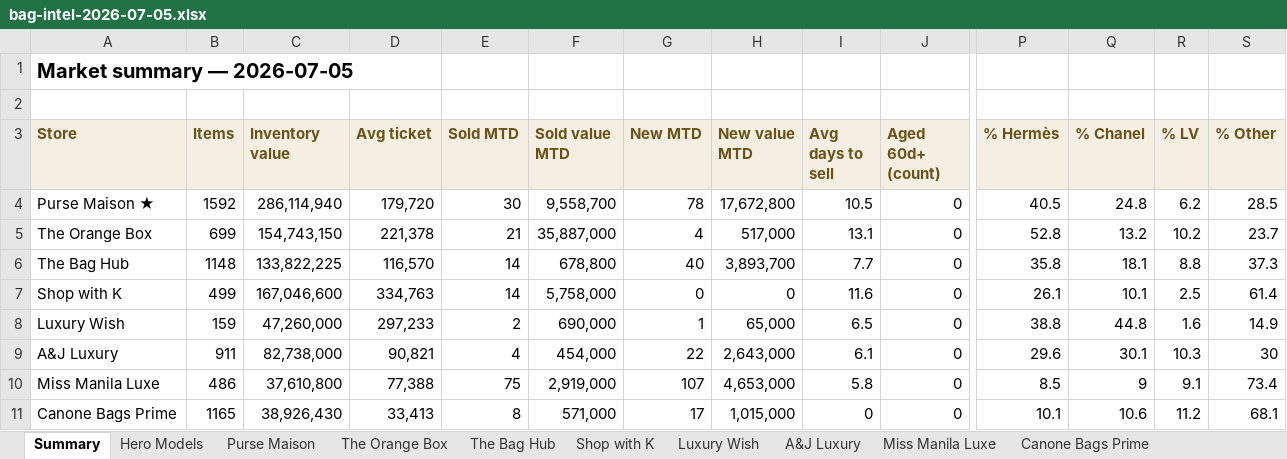
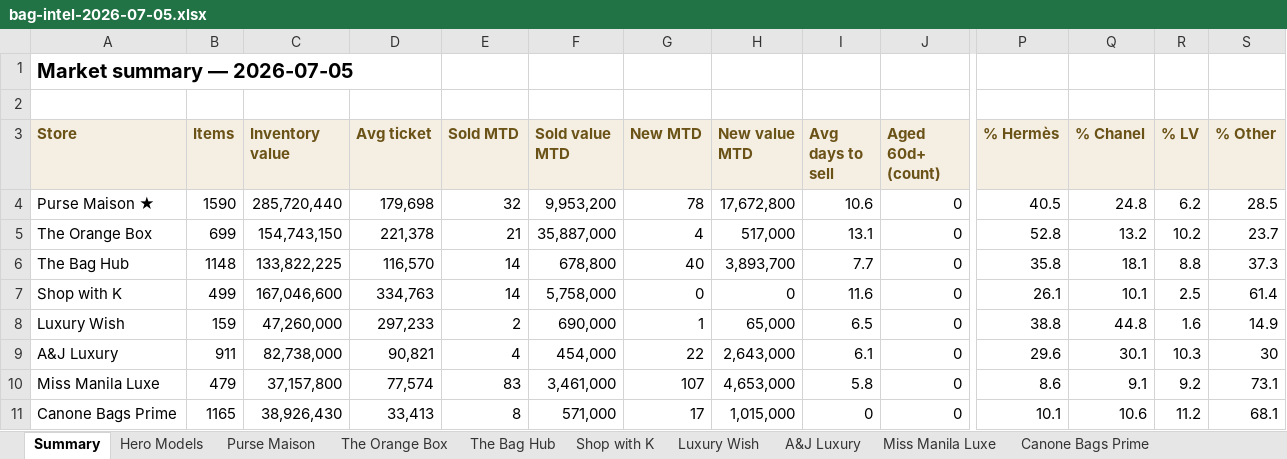
Before and after one commit to rbbincal-cpu/bag-intel, an Excel workbook: exports/bag-intel-2026-07-05.xlsx, sheet Summary, drawn as a sheet; only a part is shown, gaps mark what is left out; values as stored, in another font and other column widths than the file's, no borders; the diff names each change by its address in the sheet, - before the commit and + after, or states it on an @@ line.

```diff
--- a/exports/bag-intel-2026-07-05.xlsx (sheet Summary)
+++ b/exports/bag-intel-2026-07-05.xlsx (sheet Summary)
-B4 (Items): 1592
+B4 (Items): 1590
-C4 (Inventory value): 286,114,940
+C4 (Inventory value): 285,720,440
-D4 (Avg ticket): 179,720
+D4 (Avg ticket): 179,698
-E4 (Sold MTD): 30
+E4 (Sold MTD): 32
-F4 (Sold value MTD): 9,558,700
+F4 (Sold value MTD): 9,953,200
-I4 (Avg days to sell): 10.5
+I4 (Avg days to sell): 10.6
-B10 (Items): 486
+B10 (Items): 479
-C10 (Inventory value): 37,610,800
+C10 (Inventory value): 37,157,800
-D10 (Avg ticket): 77,388
+D10 (Avg ticket): 77,574
-E10 (Sold MTD): 75
+E10 (Sold MTD): 83
-F10 (Sold value MTD): 2,919,000
+F10 (Sold value MTD): 3,461,000
-P10 (% Hermès): 8.5
+P10 (% Hermès): 8.6
-Q10 (% Chanel): 9
+Q10 (% Chanel): 9.1
-R10 (% LV): 9.1
+R10 (% LV): 9.2
-S10 (% Other): 73.4
+S10 (% Other): 73.1
```
Also changed, not shown: sheet Miss Manila Luxe, sheet Purse Maison, 2 other files.
